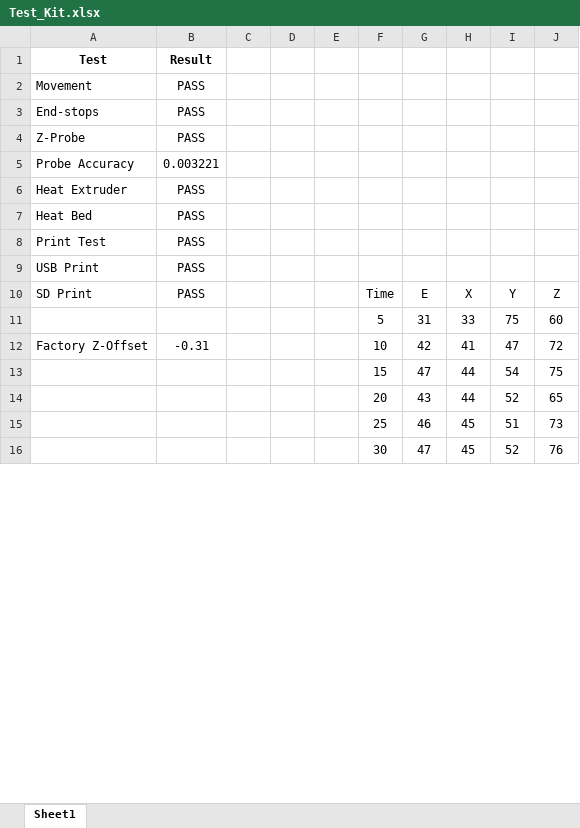
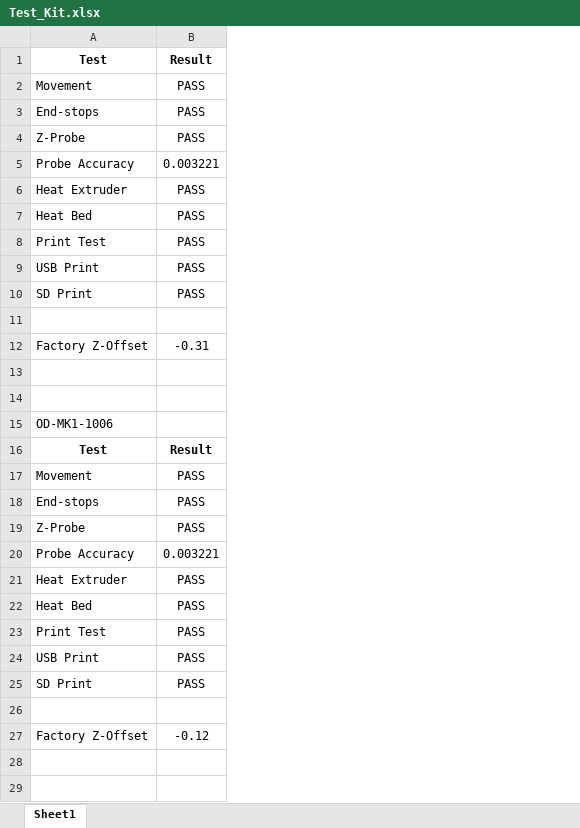
Before and after one commit to Hooklet3d/OdinOne, an Excel workbook: Docs/working/Test_Kit.xlsx, sheet Sheet1, drawn as a sheet; only a part is shown; values as stored, in another font and other column widths than the file's, no borders; removed rows and columns are numbered as before the commit, all else as after; the diff covers the shown part only; the diff names each change by its address in the sheet, - before the commit and + after, or states it on an @@ line.

```diff
--- a/Docs/working/Test_Kit.xlsx (sheet Sheet1)
+++ b/Docs/working/Test_Kit.xlsx (sheet Sheet1)
-column C, empty
-column D, empty
-column E, empty
-column F, rows 10-16: Time | 5 | 10 | 15 | 20 | 25 | 30
-column G, rows 10-16: E | 31 | 42 | 47 | 43 | 46 | 47
-column H, rows 10-16: X | 33 | 41 | 44 | 44 | 45 | 45
-column I, rows 10-16: Y | 75 | 47 | 54 | 52 | 51 | 52
-column J, rows 10-16: Z | 60 | 72 | 75 | 65 | 73 | 76
-row 11:  |  |  |  |  | 5 | 31 | 33 | 75 | 60
+row 11: (empty)
-row 13:  |  |  |  |  | 15 | 47 | 44 | 54 | 75
+row 13: (empty)
-row 14:  |  |  |  |  | 20 | 43 | 44 | 52 | 65
+row 14: (empty)
+row 15: OD-MK1-1006
+row 16: Test | Result
+row 17: Movement | PASS
+row 18: End-stops | PASS
+row 19: Z-Probe | PASS
+row 20: Probe Accuracy | 0.003221
+row 21: Heat Extruder | PASS
+row 22: Heat Bed | PASS
+row 23: Print Test | PASS
+row 24: USB Print | PASS
+row 25: SD Print | PASS
+row 26: (empty)
+row 27: Factory Z-Offset | -0.12
-row 28:  |  |  |  |  | 25 | 46 | 45 | 51 | 73
+row 28: (empty)
-row 29:  |  |  |  |  | 30 | 47 | 45 | 52 | 76
+row 29: (empty)
```
Also changed, not shown: 11 added rows, 2 removed rows and 7 edited cells elsewhere in this sheet, 9 other files.
